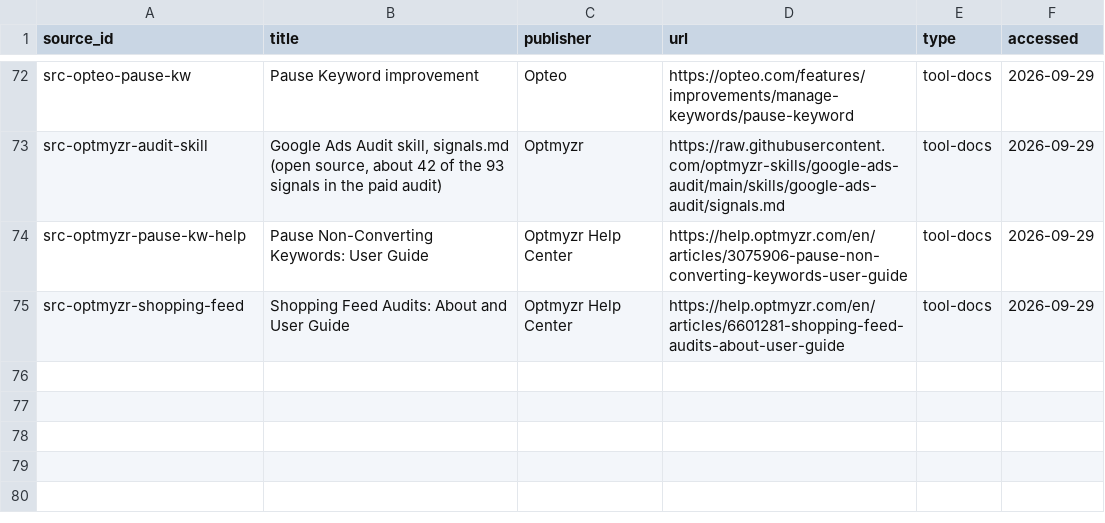
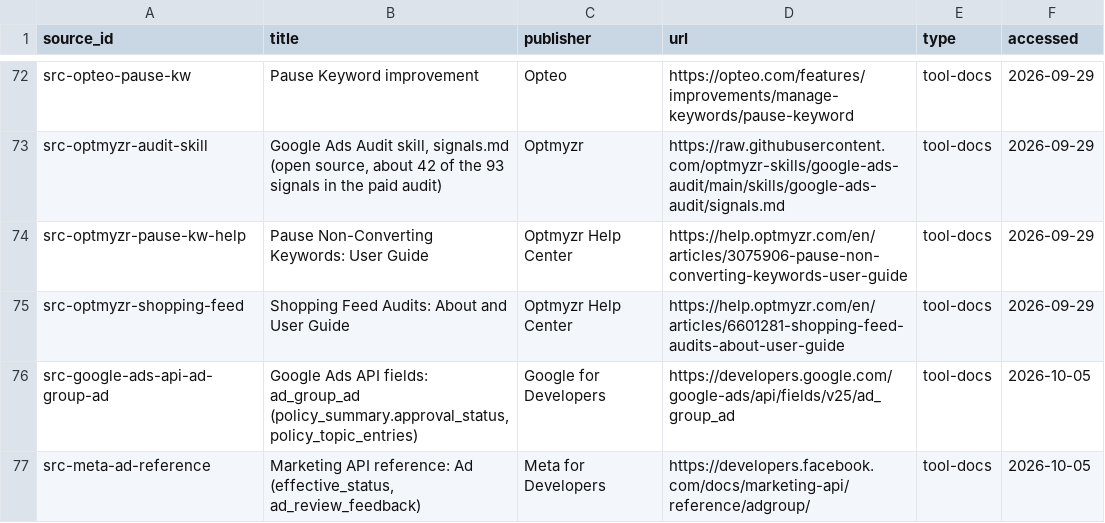
Before and after one commit to secondsteplabs/openppc, a CSV file: rulebook/sources.csv, drawn as a sheet; only a part is shown, gaps mark what is left out.

```diff
--- a/rulebook/sources.csv
+++ b/rulebook/sources.csv
@@ -75 +75,3 @@ src-optmyzr-pause-kw-help,Pause Non-Converting Keywords: User Guide,Optmyzr Help
 src-optmyzr-shopping-feed,Shopping Feed Audits: About and User Guide,Optmyzr Help Center,https://help.optmyzr.com/en/articles/6601281-shopping-feed-audits-about-user-guide,tool-docs,2026-09-29
+src-google-ads-api-ad-group-ad,"Google Ads API fields: ad_group_ad (policy_summary.approval_status, policy_topic_entries)",Google for Developers,https://developers.google.com/google-ads/api/fields/v25/ad_group_ad,tool-docs,2026-10-05
+src-meta-ad-reference,"Marketing API reference: Ad (effective_status, ad_review_feedback)",Meta for Developers,https://developers.facebook.com/docs/marketing-api/reference/adgroup/,tool-docs,2026-10-05
```
Also changed, not shown: rulebook/rules.csv, 19 other files.
